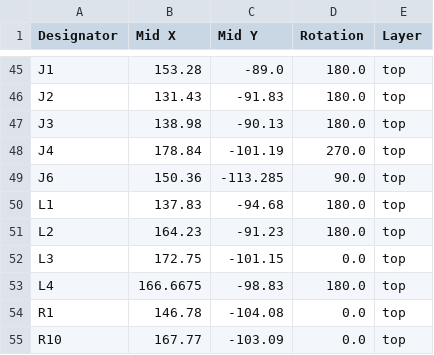
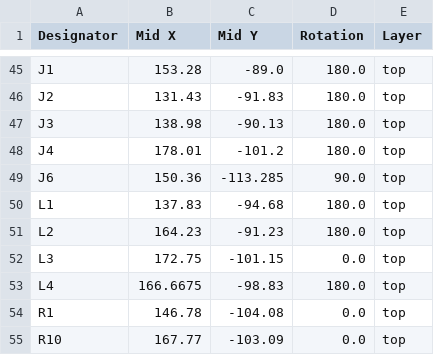
Before and after one commit to KaiPereira/Helios, a CSV file: TRANSCEIVER_PCB/production/positions.csv, drawn as a sheet; only a part is shown, gaps mark what is left out.

```diff
--- a/TRANSCEIVER_PCB/production/positions.csv
+++ b/TRANSCEIVER_PCB/production/positions.csv
@@ -47,3 +47,3 @@ J2,131.43,-91.83,180.0,top
 J3,138.98,-90.13,180.0,top
-J4,178.84,-101.19,270.0,top
+J4,178.01,-101.2,180.0,top
 J6,150.36,-113.285,90.0,top
```
Also changed, not shown: TRANSCEIVER_PCB/production/bom.csv, 9 other files.
